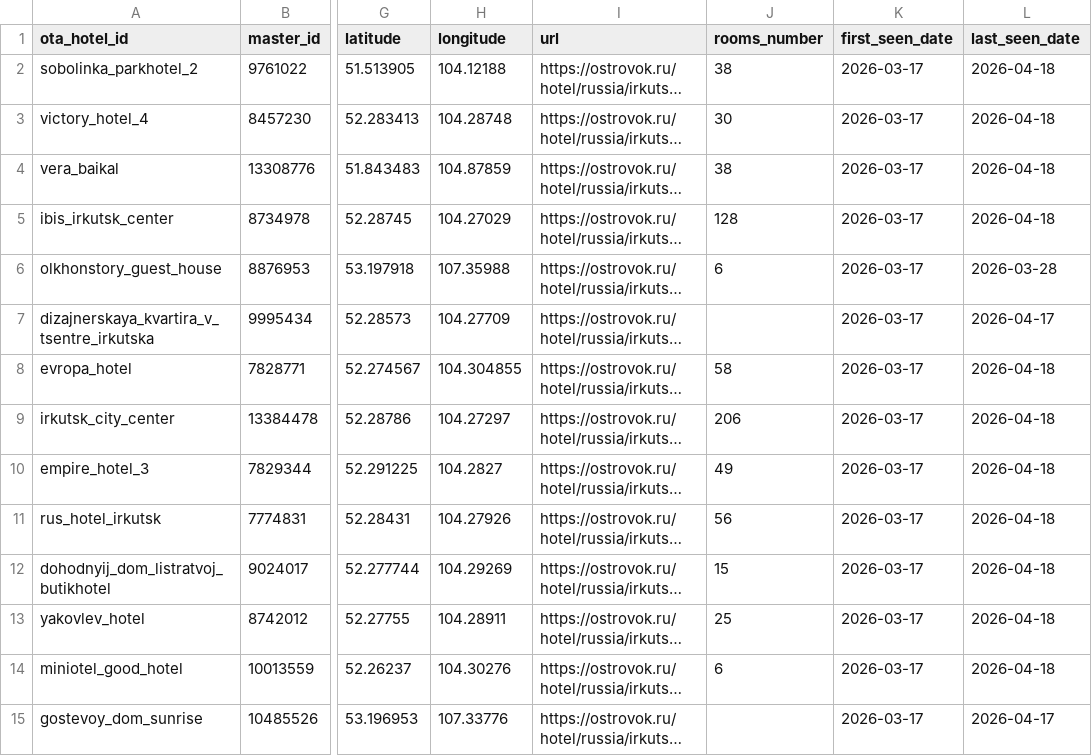
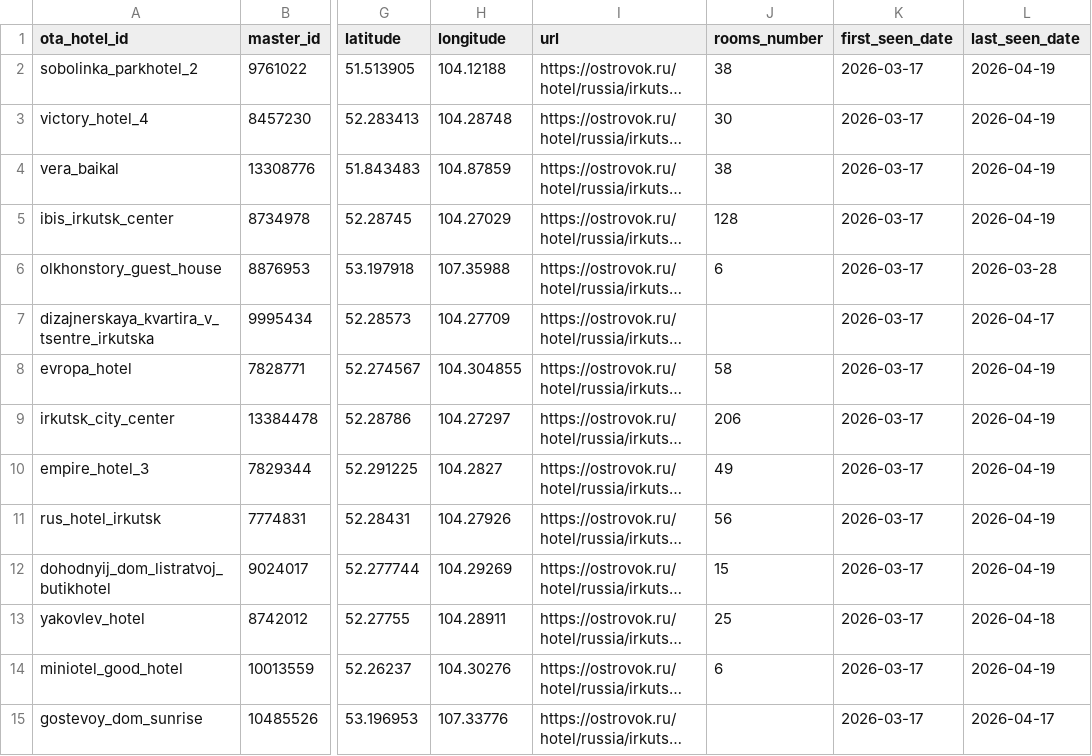
Before and after one commit to MALISMF/ostrovok_parser, a CSV file: catalog/hotels.csv, drawn as a sheet; only a part is shown, gaps mark what is left out; long unchanged cells end in …; the diff covers the shown part only; the diff names each change by its address in the sheet, - before the commit and + after, or states it on an @@ line.

```diff
--- a/catalog/hotels.csv
+++ b/catalog/hotels.csv
-L2:L5 (last_seen_date): 2026-04-18
+L2:L5 (last_seen_date): 2026-04-19
-L8:L12 (last_seen_date): 2026-04-18
+L8:L12 (last_seen_date): 2026-04-19
-L14 (last_seen_date): 2026-04-18
+L14 (last_seen_date): 2026-04-19
```
Also changed, not shown: 147 edited cells elsewhere in this file, 4 other files.
